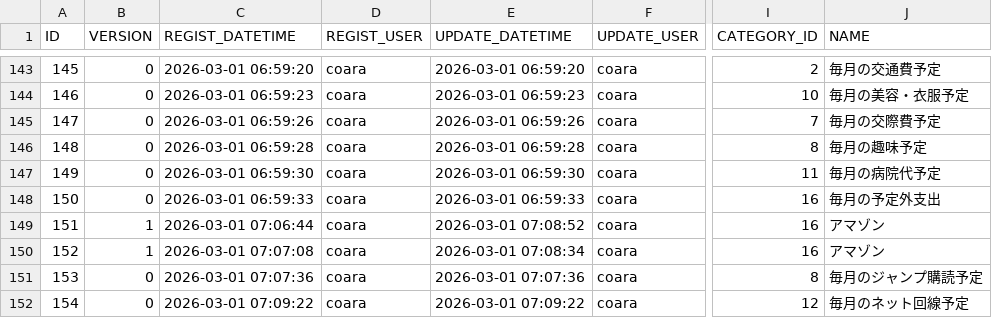
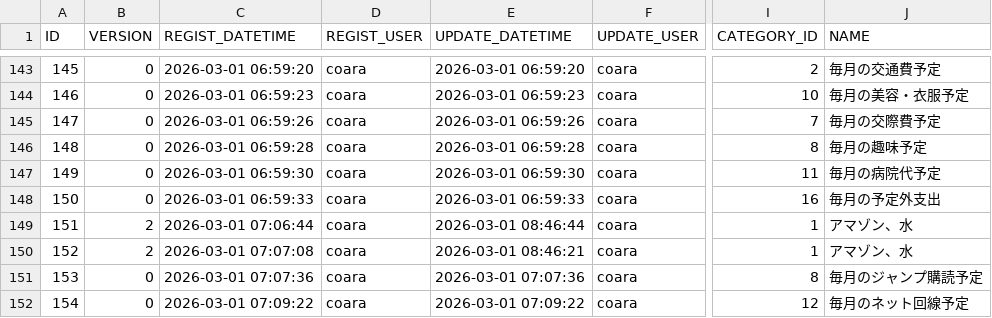
Before and after one commit to ProGTST/LifePlanApp, a CSV file: public/data/TRANSACTION.csv, drawn as a sheet; only a part is shown, gaps mark what is left out; the diff names each change by its address in the sheet, - before the commit and + after, or states it on an @@ line.

```diff
--- a/public/data/TRANSACTION.csv
+++ b/public/data/TRANSACTION.csv
-B149:B150 (VERSION): 1
+B149:B150 (VERSION): 2
-E149 (UPDATE_DATETIME): 2026-03-01 07:08:52
+E149 (UPDATE_DATETIME): 2026-03-01 08:46:44
-I149:I150 (CATEGORY_ID): 16
+I149:I150 (CATEGORY_ID): 1
-J149:J150 (NAME): アマゾン
+J149:J150 (NAME): アマゾン、水
-E150 (UPDATE_DATETIME): 2026-03-01 07:08:34
+E150 (UPDATE_DATETIME): 2026-03-01 08:46:21
```
Also changed, not shown: public/data/TRANSACTION_MONTHLY.csv, public/data/TRANSACTION_TAG.csv, 1 other file.
